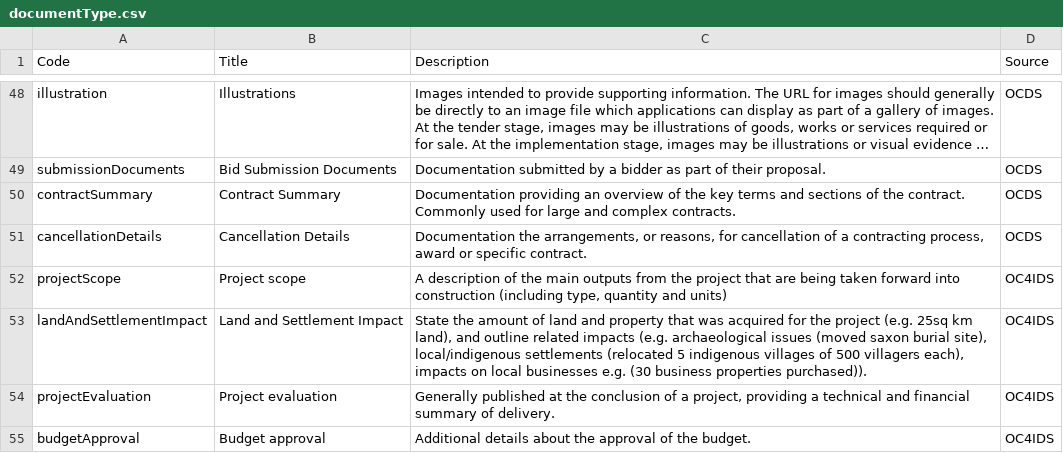
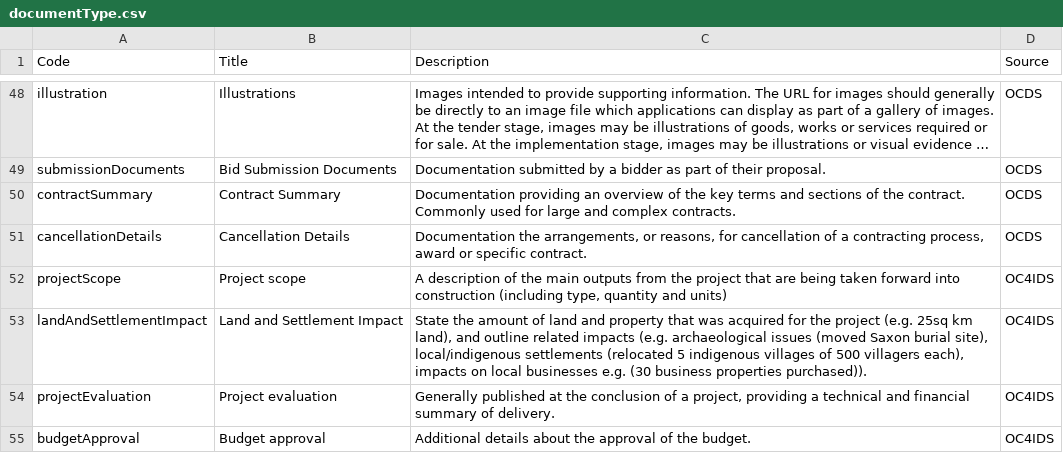
Before and after one commit to open-contracting/infrastructure, a CSV file: schema/project-level/codelists/documentType.csv, drawn as a sheet; only a part is shown, gaps mark what is left out; long unchanged cells end in ….

```diff
--- a/schema/project-level/codelists/documentType.csv
+++ b/schema/project-level/codelists/documentType.csv
@@ -52,3 +52,3 @@ cancellationDetails,Cancellation Details,"Documentation the arrangements, or rea
 projectScope,Project scope,"A description of the main outputs from the project that are being taken forward into construction (including type, quantity and units)",OC4IDS
-landAndSettlementImpact,Land and Settlement Impact,"State the amount of land and property that was acquired for the project (e.g. 25sq km land), and outline related impacts (e.g. archaeological issues (moved saxon burial site), local/indigenous settlements (relocated 5 indigenous villages of 500 villagers each), impacts on local businesses e.g. (30 business properties purchased)).",OC4IDS
+landAndSettlementImpact,Land and Settlement Impact,"State the amount of land and property that was acquired for the project (e.g. 25sq km land), and outline related impacts (e.g. archaeological issues (moved Saxon burial site), local/indigenous settlements (relocated 5 indigenous villages of 500 villagers each), impacts on local businesses e.g. (30 business properties purchased)).",OC4IDS
 projectEvaluation,Project evaluation,"Generally published at the conclusion of a project, providing a technical and financial summary of delivery.",OC4IDS
```
Also changed, not shown: mapping/project-level-identification.csv, 14 other files.
